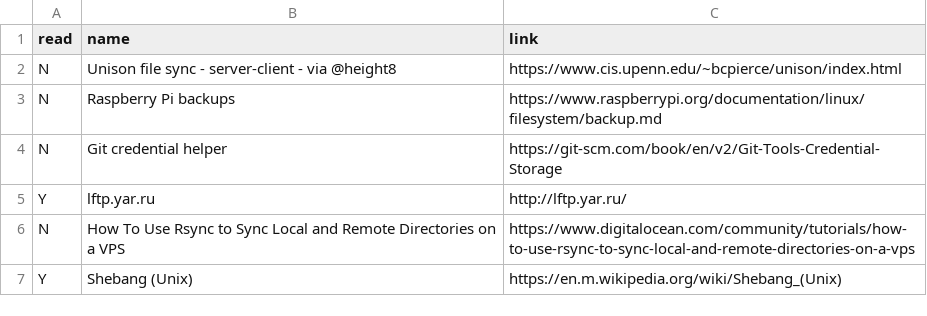
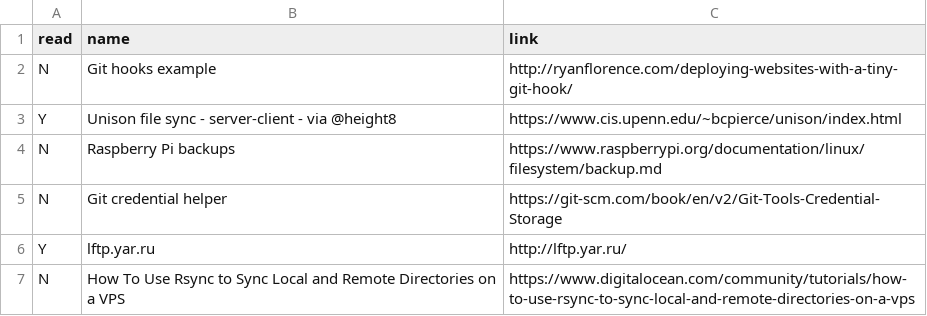
Before and after one commit to bazbt3/bazbt3.github.io, a CSV file: _data/readinglist.csv, drawn as a sheet; only a part is shown; the shorter side is filled out with more unchanged rows.

Commit message:
Added entry to readinglist.csv.

```diff
--- a/_data/readinglist.csv
+++ b/_data/readinglist.csv
@@ -1,3 +1,4 @@
 read,name,link
-N,Unison file sync - server-client - via @height8,https://www.cis.upenn.edu/~bcpierce/unison/index.html
+N,Git hooks example,http://ryanflorence.com/deploying-websites-with-a-tiny-git-hook/
+Y,Unison file sync - server-client - via @height8,https://www.cis.upenn.edu/~bcpierce/unison/index.html
 N,Raspberry Pi backups,https://www.raspberrypi.org/documentation/linux/filesystem/backup.md
```
